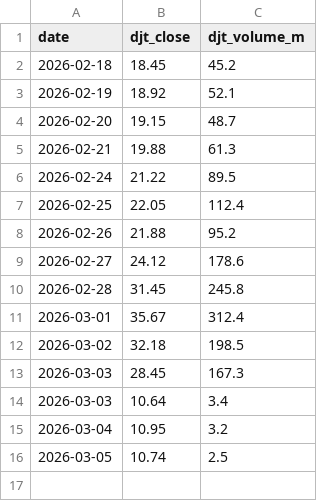
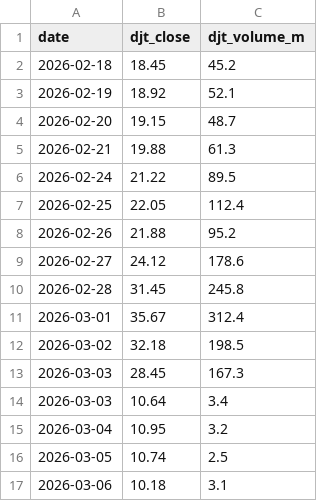
Before and after one commit to LemmyAI/vix-oilfield-correlation, a CSV file: data/djt_stock.csv, drawn as a sheet; the diff names each change by its address in the sheet, - before the commit and + after, or states it on an @@ line.

Commit message:
Daily data update 2026-03-07

```diff
--- a/data/djt_stock.csv
+++ b/data/djt_stock.csv
+row 17: 2026-03-06 | 10.18 | 3.1
```
Also changed, not shown: 1 other file.
